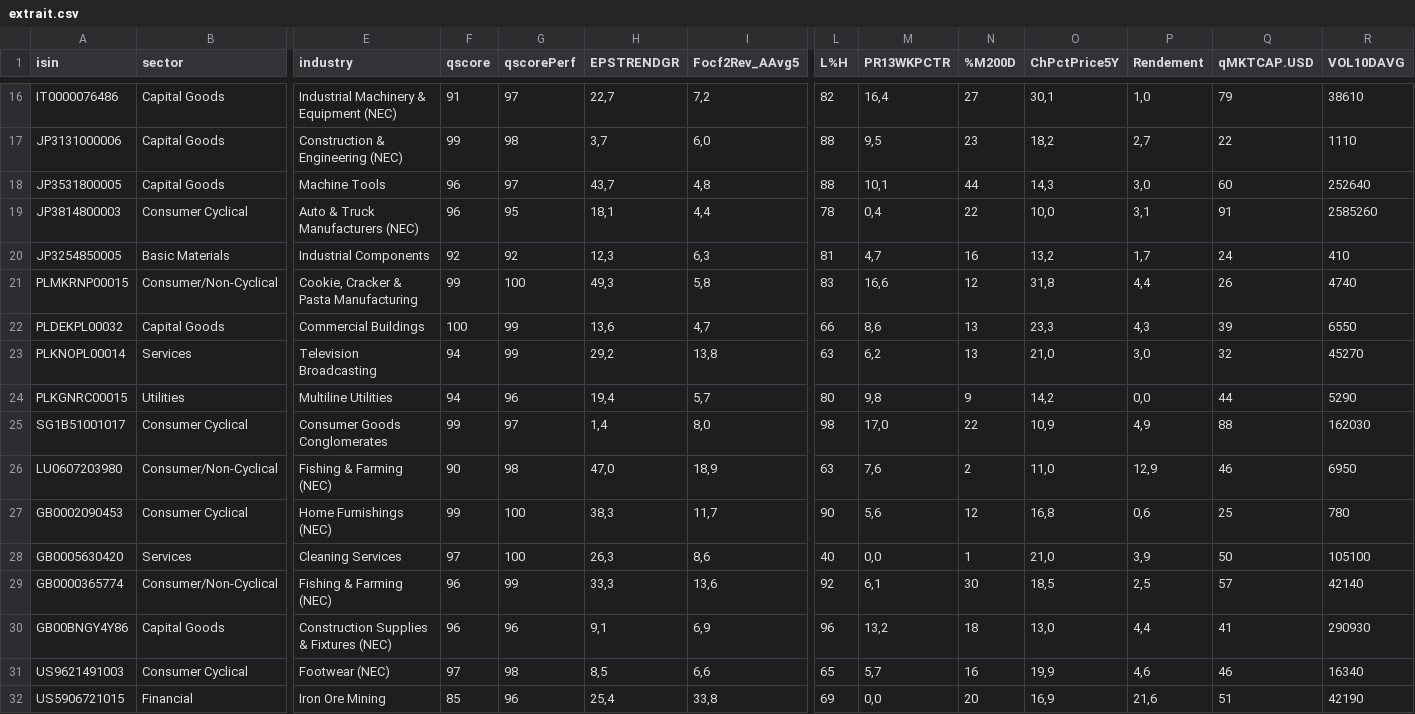
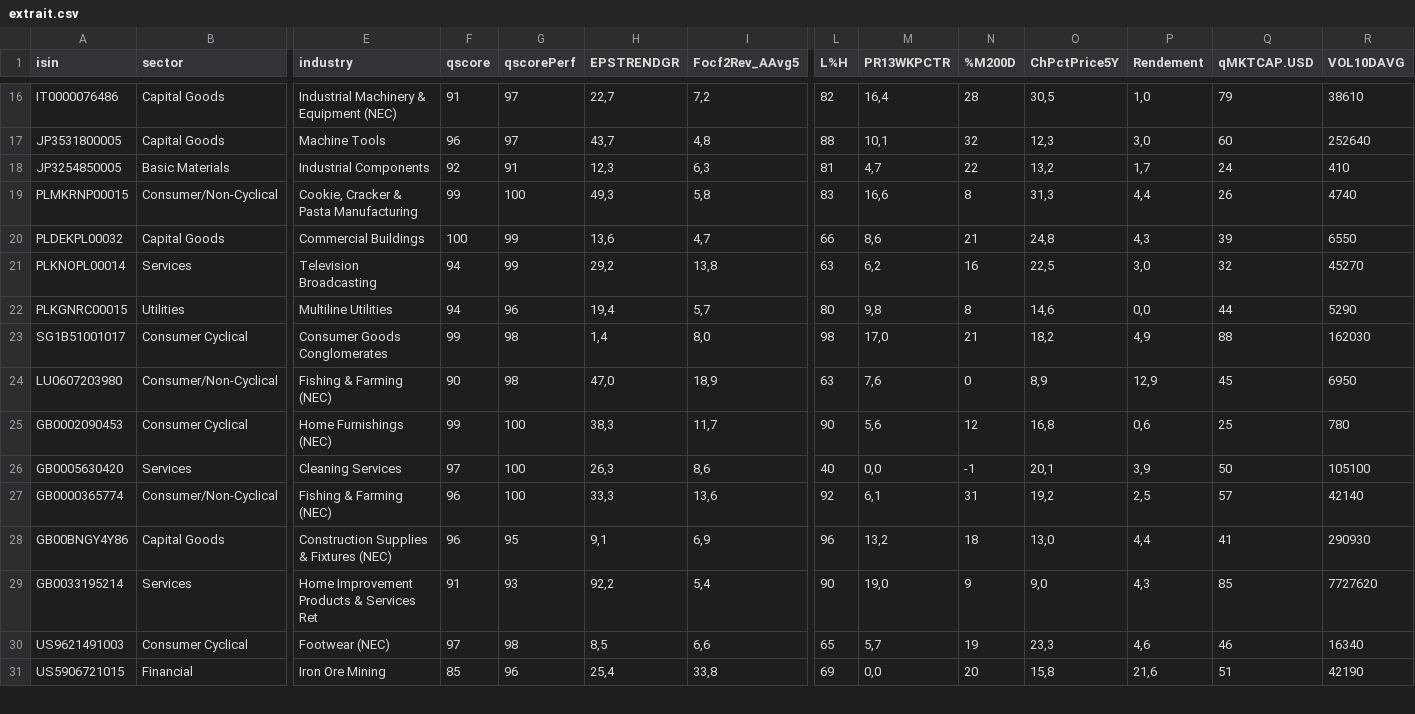
Before and after one commit to facoptere/screener, a CSV file: extrait.csv, drawn as a sheet; only a part is shown, gaps mark what is left out; removed rows and columns are numbered as before the commit, all else as after; rows hold the shown columns only; the diff covers the shown part only; the diff names each change by its address in the sheet, - before the commit and + after, or states it on an @@ line.

```diff
--- a/extrait.csv
+++ b/extrait.csv
-N16 (%M200D): 27
+N16 (%M200D): 28
-O16 (ChPctPrice5Y): 30,1
+O16 (ChPctPrice5Y): 30,5
-row 17: JP3131000006 | Capital Goods | Construction & Engineering (NEC) | 99 | 98 | 3,7 | 6,0 | 88 | 9,5 | 23 | 18,2 | 2,7 | 22 | 1110
-N17 (%M200D): 44
+N17 (%M200D): 32
-O17 (ChPctPrice5Y): 14,3
+O17 (ChPctPrice5Y): 12,3
-row 19: JP3814800003 | Consumer Cyclical | Auto & Truck Manufacturers (NEC) | 96 | 95 | 18,1 | 4,4 | 78 | 0,4 | 22 | 10,0 | 3,1 | 91 | 2585260
-G18 (qscorePerf): 92
+G18 (qscorePerf): 91
-N18 (%M200D): 16
+N18 (%M200D): 22
-N19 (%M200D): 12
+N19 (%M200D): 8
-O19 (ChPctPrice5Y): 31,8
+O19 (ChPctPrice5Y): 31,3
-N20 (%M200D): 13
+N20 (%M200D): 21
-O20 (ChPctPrice5Y): 23,3
+O20 (ChPctPrice5Y): 24,8
-N21 (%M200D): 13
+N21 (%M200D): 16
-O21 (ChPctPrice5Y): 21,0
+O21 (ChPctPrice5Y): 22,5
-N22 (%M200D): 9
+N22 (%M200D): 8
-O22 (ChPctPrice5Y): 14,2
+O22 (ChPctPrice5Y): 14,6
-G23 (qscorePerf): 97
+G23 (qscorePerf): 98
-N23 (%M200D): 22
+N23 (%M200D): 21
-O23 (ChPctPrice5Y): 10,9
+O23 (ChPctPrice5Y): 18,2
-N24 (%M200D): 2
+N24 (%M200D): 0
-O24 (ChPctPrice5Y): 11,0
+O24 (ChPctPrice5Y): 8,9
-Q24 (qMKTCAP.USD): 46
+Q24 (qMKTCAP.USD): 45
-N26 (%M200D): 1
+N26 (%M200D): -1
-O26 (ChPctPrice5Y): 21,0
+O26 (ChPctPrice5Y): 20,1
-G27 (qscorePerf): 99
+G27 (qscorePerf): 100
-N27 (%M200D): 30
+N27 (%M200D): 31
-O27 (ChPctPrice5Y): 18,5
+O27 (ChPctPrice5Y): 19,2
-G28 (qscorePerf): 96
+G28 (qscorePerf): 95
+row 29: GB0033195214 | Services | Home Improvement Products & Services Ret | 91 | 93 | 92,2 | 5,4 | 90 | 19,0 | 9 | 9,0 | 4,3 | 85 | 7727620
-N30 (%M200D): 16
+N30 (%M200D): 19
-O30 (ChPctPrice5Y): 19,9
+O30 (ChPctPrice5Y): 23,3
-O31 (ChPctPrice5Y): 16,9
+O31 (ChPctPrice5Y): 15,8
```
Also changed, not shown: 1 added row, 1 removed row and 33 edited cells elsewhere in this file.
